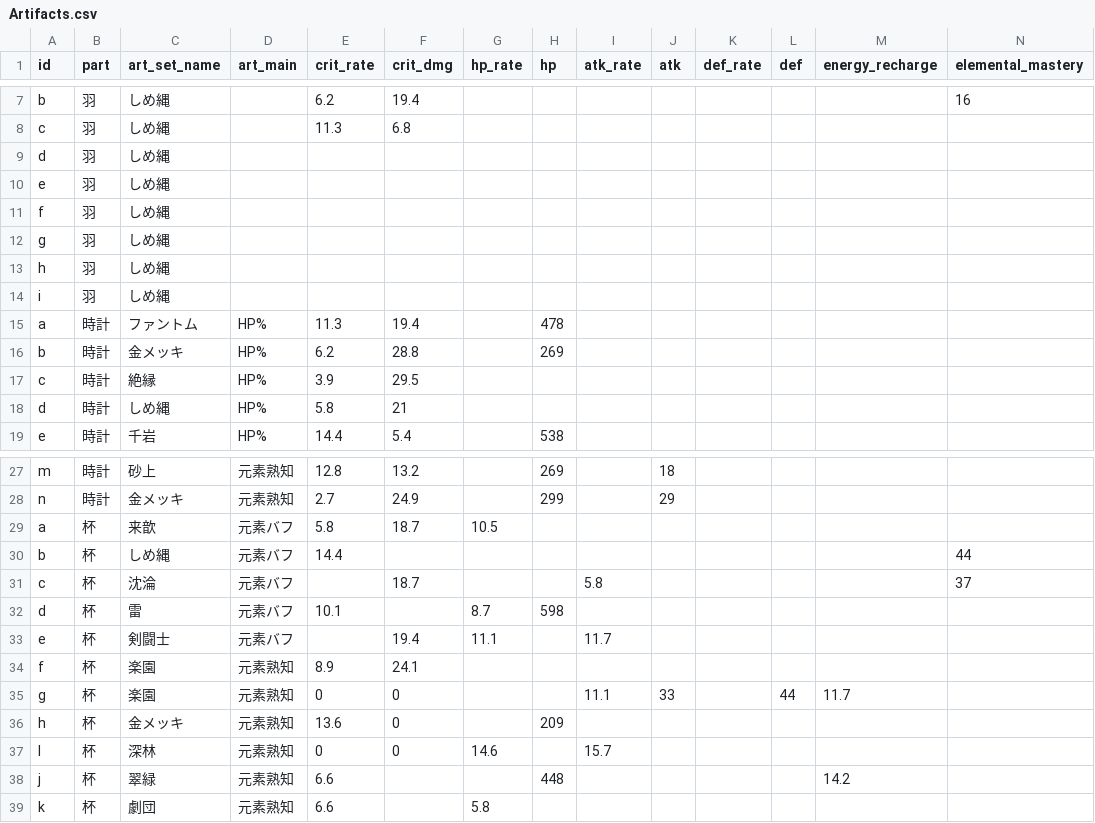
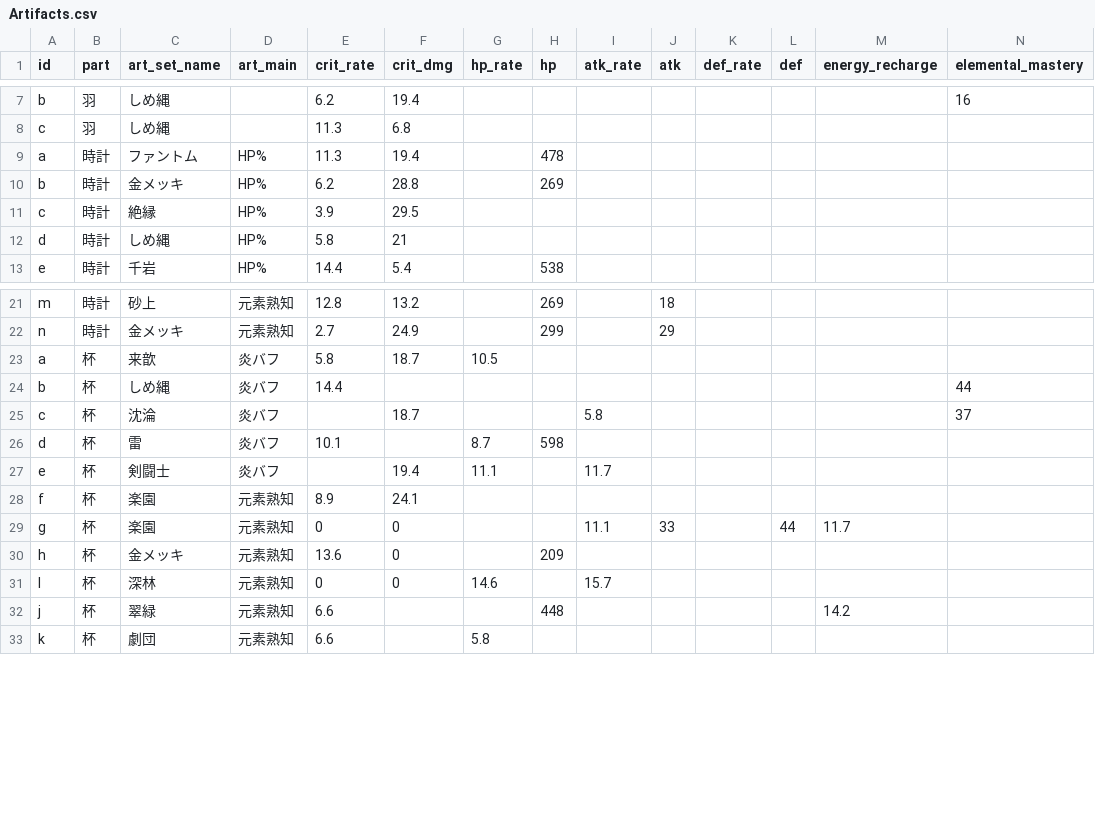
Before and after one commit to kuronekoieko/genshin, a CSV file: Assets/_MyAssets/Resources/CSV/Artifacts.csv, drawn as a sheet; only a part is shown, gaps mark what is left out.

```diff
--- a/Assets/_MyAssets/Resources/CSV/Artifacts.csv
+++ b/Assets/_MyAssets/Resources/CSV/Artifacts.csv
@@ -8,8 +8,2 @@ b,羽,しめ縄,,6.2,19.4,,,,,,,,16
 c,羽,しめ縄,,11.3,6.8,,,,,,,,
-d,羽,しめ縄,,,,,,,,,,,
-e,羽,しめ縄,,,,,,,,,,,
-f,羽,しめ縄,,,,,,,,,,,
-g,羽,しめ縄,,,,,,,,,,,
-h,羽,しめ縄,,,,,,,,,,,
-i,羽,しめ縄,,,,,,,,,,,
 a,時計,ファントム,HP%,11.3,19.4,,478,,,,,,
@@ -28,7 +22,7 @@ m,時計,砂上,元素熟知,12.8,13.2,,269,,18,,,,
 n,時計,金メッキ,元素熟知,2.7,24.9,,299,,29,,,,
-a,杯,来歆,元素バフ,5.8,18.7,10.5,,,,,,,
-b,杯,しめ縄,元素バフ,14.4,,,,,,,,,44
-c,杯,沈淪,元素バフ,,18.7,,,5.8,,,,,37
-d,杯,雷,元素バフ,10.1,,8.7,598,,,,,,
-e,杯,剣闘士,元素バフ,,19.4,11.1,,11.7,,,,,
+a,杯,来歆,炎バフ ,5.8,18.7,10.5,,,,,,,
+b,杯,しめ縄,炎バフ ,14.4,,,,,,,,,44
+c,杯,沈淪,炎バフ ,,18.7,,,5.8,,,,,37
+d,杯,雷,炎バフ ,10.1,,8.7,598,,,,,,
+e,杯,剣闘士,炎バフ ,,19.4,11.1,,11.7,,,,,
 f,杯,楽園,元素熟知,8.9,24.1,,,,,,,,
```
Also changed, not shown: 28 other files.
